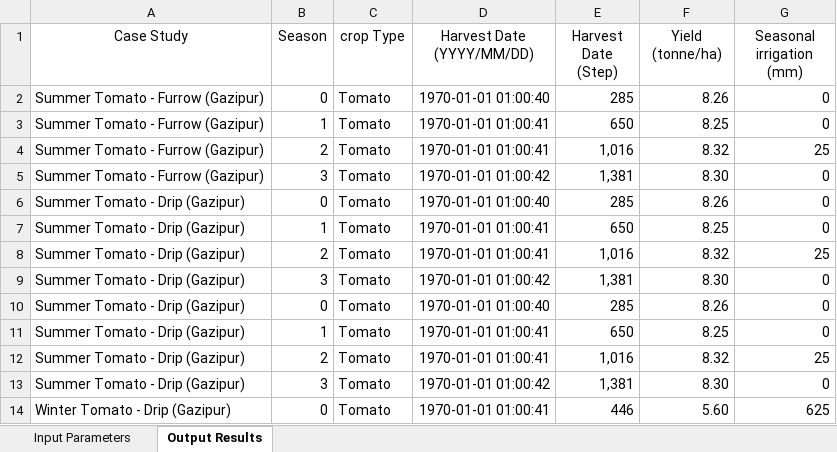
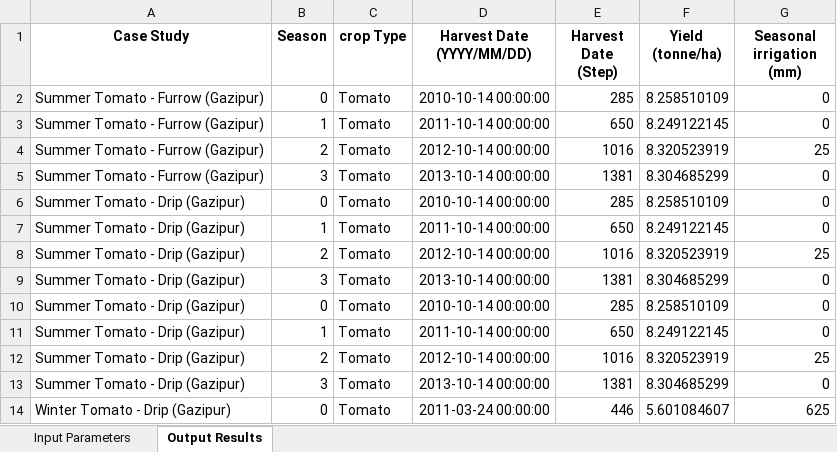
Before and after one commit to stephansmit/heliostrome, an Excel workbook: heliostrome/jip_project/results/test_results.xlsx, sheet Output Results, drawn as a sheet; only a part is shown; values as stored, in another font and other column widths than the file's, no borders; the diff covers the shown part only; the diff names each change by its address in the sheet, - before the commit and + after, or states it on an @@ line.

```diff
--- a/heliostrome/jip_project/results/test_results.xlsx (sheet Output Results)
+++ b/heliostrome/jip_project/results/test_results.xlsx (sheet Output Results)
-A1:G1 bold: off
+A1:G1 bold: on
-D2 (Harvest Date (YYYY/MM/DD)): 1970-01-01 01:00:40
+D2 (Harvest Date (YYYY/MM/DD)): 2010-10-14 00:00:00
-F2 (Yield (tonne/ha)): 8.26
+F2 (Yield (tonne/ha)): 8.258510109
-D3 (Harvest Date (YYYY/MM/DD)): 1970-01-01 01:00:41
+D3 (Harvest Date (YYYY/MM/DD)): 2011-10-14 00:00:00
-F3 (Yield (tonne/ha)): 8.25
+F3 (Yield (tonne/ha)): 8.249122145
-D4 (Harvest Date (YYYY/MM/DD)): 1970-01-01 01:00:41
+D4 (Harvest Date (YYYY/MM/DD)): 2012-10-14 00:00:00
-E4 (Harvest Date (Step)): 1,016
+E4 (Harvest Date (Step)): 1016
-F4 (Yield (tonne/ha)): 8.32
+F4 (Yield (tonne/ha)): 8.320523919
-D5 (Harvest Date (YYYY/MM/DD)): 1970-01-01 01:00:42
+D5 (Harvest Date (YYYY/MM/DD)): 2013-10-14 00:00:00
-E5 (Harvest Date (Step)): 1,381
+E5 (Harvest Date (Step)): 1381
-F5 (Yield (tonne/ha)): 8.30
+F5 (Yield (tonne/ha)): 8.304685299
-D6 (Harvest Date (YYYY/MM/DD)): 1970-01-01 01:00:40
+D6 (Harvest Date (YYYY/MM/DD)): 2010-10-14 00:00:00
-F6 (Yield (tonne/ha)): 8.26
+F6 (Yield (tonne/ha)): 8.258510109
-D7 (Harvest Date (YYYY/MM/DD)): 1970-01-01 01:00:41
+D7 (Harvest Date (YYYY/MM/DD)): 2011-10-14 00:00:00
-F7 (Yield (tonne/ha)): 8.25
+F7 (Yield (tonne/ha)): 8.249122145
-D8 (Harvest Date (YYYY/MM/DD)): 1970-01-01 01:00:41
+D8 (Harvest Date (YYYY/MM/DD)): 2012-10-14 00:00:00
-E8 (Harvest Date (Step)): 1,016
+E8 (Harvest Date (Step)): 1016
-F8 (Yield (tonne/ha)): 8.32
+F8 (Yield (tonne/ha)): 8.320523919
-D9 (Harvest Date (YYYY/MM/DD)): 1970-01-01 01:00:42
+D9 (Harvest Date (YYYY/MM/DD)): 2013-10-14 00:00:00
-E9 (Harvest Date (Step)): 1,381
+E9 (Harvest Date (Step)): 1381
-F9 (Yield (tonne/ha)): 8.30
+F9 (Yield (tonne/ha)): 8.304685299
-D10 (Harvest Date (YYYY/MM/DD)): 1970-01-01 01:00:40
+D10 (Harvest Date (YYYY/MM/DD)): 2010-10-14 00:00:00
-F10 (Yield (tonne/ha)): 8.26
+F10 (Yield (tonne/ha)): 8.258510109
-D11 (Harvest Date (YYYY/MM/DD)): 1970-01-01 01:00:41
+D11 (Harvest Date (YYYY/MM/DD)): 2011-10-14 00:00:00
-F11 (Yield (tonne/ha)): 8.25
+F11 (Yield (tonne/ha)): 8.249122145
-D12 (Harvest Date (YYYY/MM/DD)): 1970-01-01 01:00:41
+D12 (Harvest Date (YYYY/MM/DD)): 2012-10-14 00:00:00
-E12 (Harvest Date (Step)): 1,016
+E12 (Harvest Date (Step)): 1016
-F12 (Yield (tonne/ha)): 8.32
+F12 (Yield (tonne/ha)): 8.320523919
-D13 (Harvest Date (YYYY/MM/DD)): 1970-01-01 01:00:42
+D13 (Harvest Date (YYYY/MM/DD)): 2013-10-14 00:00:00
-E13 (Harvest Date (Step)): 1,381
+E13 (Harvest Date (Step)): 1381
-F13 (Yield (tonne/ha)): 8.30
+F13 (Yield (tonne/ha)): 8.304685299
-D14 (Harvest Date (YYYY/MM/DD)): 1970-01-01 01:00:41
+D14 (Harvest Date (YYYY/MM/DD)): 2011-03-24 00:00:00
-F14 (Yield (tonne/ha)): 5.60
+F14 (Yield (tonne/ha)): 5.601084607
```
Also changed, not shown: 106 edited cells elsewhere in this sheet, sheet Input Parameters, heliostrome/jip_project/results/Factors to run simulation.xlsx.
